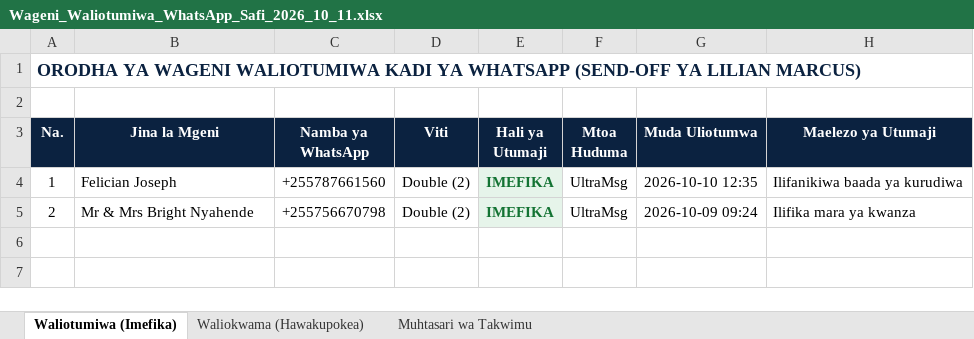
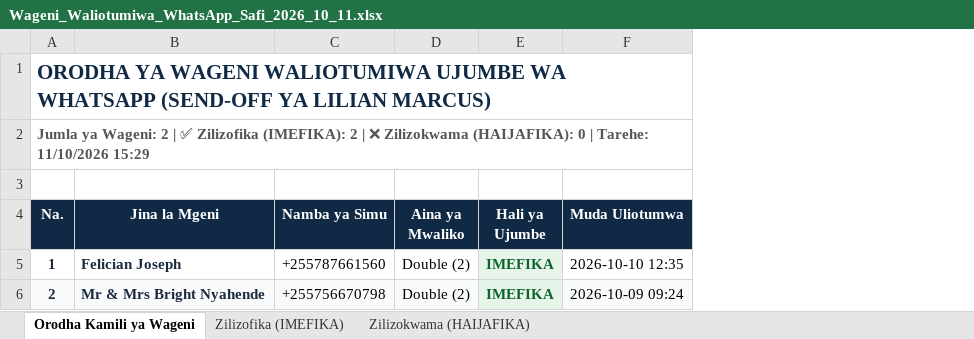
Before and after one commit to Nyisulya/lilian, an Excel workbook: Wageni_Waliotumiwa_WhatsApp_Safi_2026_10_11.xlsx, sheet Orodha Kamili ya Wageni, drawn as a sheet; values as stored, in another font and other column widths than the file's, no borders; removed rows and columns are numbered as before the commit, all else as after; the diff names each change by its address in the sheet, - before the commit and + after, or states it on an @@ line.

```diff
--- a/Wageni_Waliotumiwa_WhatsApp_Safi_2026_10_11.xlsx (sheet Orodha Kamili ya Wageni)
+++ b/Wageni_Waliotumiwa_WhatsApp_Safi_2026_10_11.xlsx (sheet Orodha Kamili ya Wageni)
-sheet tab: Waliotumiwa (Imefika)
+sheet tab: Orodha Kamili ya Wageni
-sheet tab: Waliokwama (Hawakupokea)
+sheet tab: Zilizofika (IMEFIKA)
-sheet tab: Muhtasari wa Takwimu
+sheet tab: Zilizokwama (HAIJAFIKA)
-column F (Mtoa Huduma), rows 4-5: UltraMsg | UltraMsg
-column H (Maelezo ya Utumaji), rows 4-5: Ilifanikiwa baada ya kurudiwa | Ilifika mara ya kwanza
-A1 (Na.): …WAGENI WALIOTUMIWA KADI YA WHATSAPP (SEND-OFF…
+A1 (Na.): …WAGENI WALIOTUMIWA UJUMBE WA WHATSAPP (SEND-OFF…
@@ A1 text size: larger @@
+row 2: Jumla ya Wageni: 2 | ✅ Zilizofika (IMEFIKA): 2 | ❌ Zilizokwama (HAIJAFIKA): 0 | Tarehe: 11/10/2026 15:29
-C4: Namba ya WhatsApp
+C4: Namba ya Simu
-D4: Viti
+D4: Aina ya Mwaliko
-E4: Hali ya Utumaji
+E4: Hali ya Ujumbe
@@ A5:B6 bold: off → on, text colour: black → #1B2A3D @@
-A6:D6 fill: none
+A6:D6 fill: #F9FAFB
-F6 fill: none
+F6 fill: #F9FAFB
```
Also changed, not shown: sheet Zilizofika (IMEFIKA), sheet Zilizokwama (HAIJAFIKA), 8 other files.
